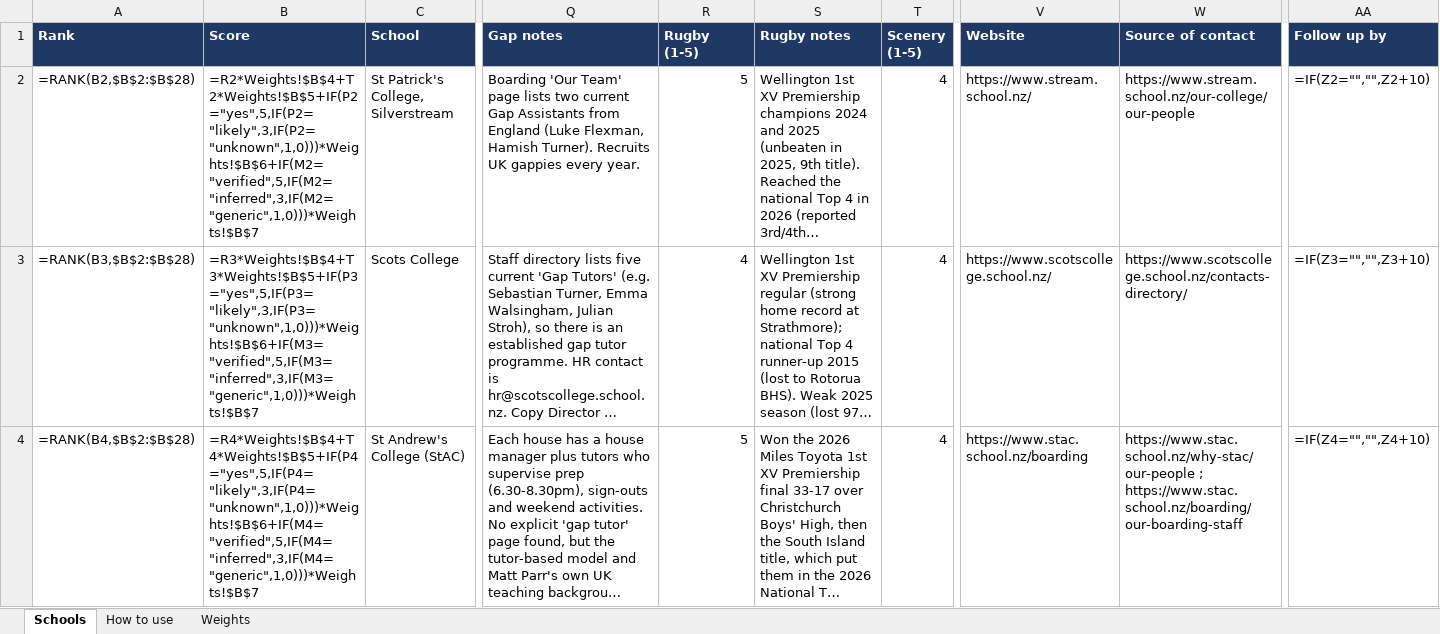
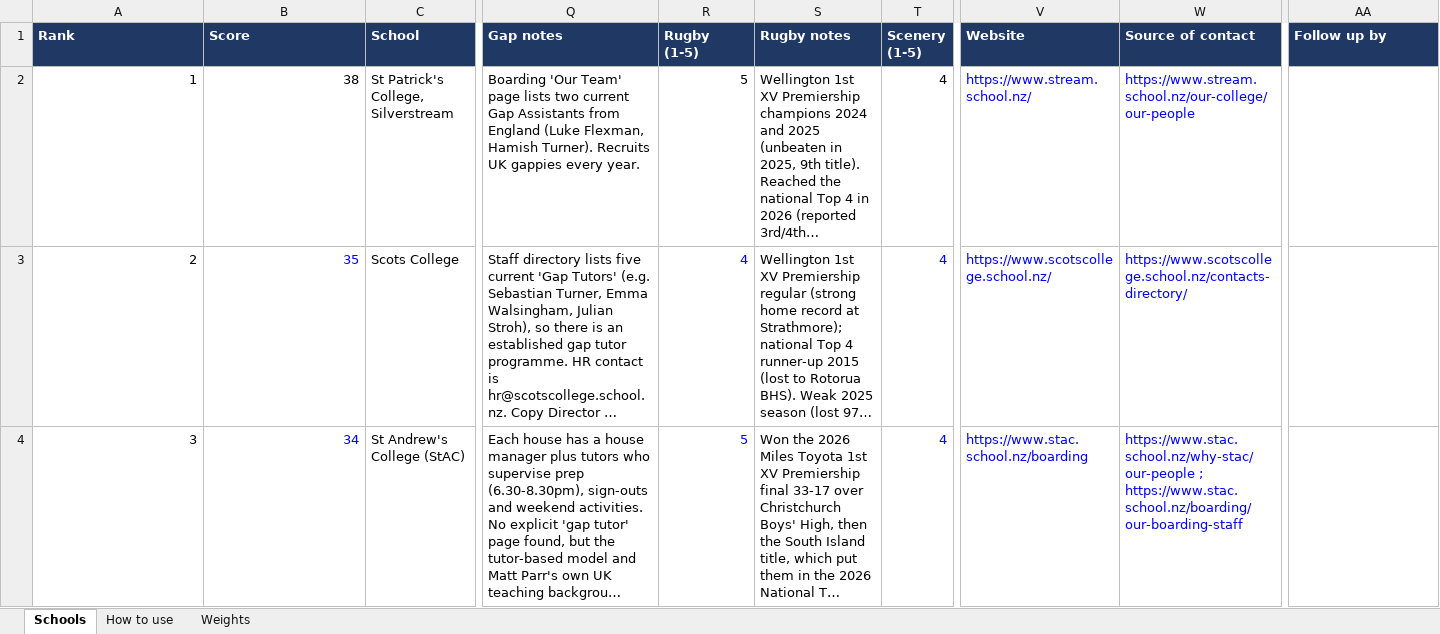
Before and after one commit to AliAljawabra/Daily, an Excel workbook: nz-boarding/NZ_Boarding_Schools_Gap_2027.xlsx, sheet Schools, drawn as a sheet; only a part is shown, gaps mark what is left out; long unchanged cells end in …; values as stored, in another font and other column widths than the file's, no borders; formulas without a stored value are shown as written; charts and pictures and conditional formats not drawn; the diff covers the shown part only; the diff names each change by its address in the sheet, - before the commit and + after, or states it on an @@ line.

```diff
--- a/nz-boarding/NZ_Boarding_Schools_Gap_2027.xlsx (sheet Schools)
+++ b/nz-boarding/NZ_Boarding_Schools_Gap_2027.xlsx (sheet Schools)
-A2 (Rank): =RANK(B2,$B$2:$B$28)
+A2 (Rank): 1
-B2 (Score): =R2*Weights!$B$4+T2*Weights!$B$5+IF(P2="yes",5,IF(P2="likely",3,IF(P2="unknown",1,0)))*Weights!$B$6+IF(M2="verified",5,IF(M2="inferred",3,IF(M2="generic",1,0)))*Weights!$B$7
+B2 (Score): 38
-V2:W4 text colour: black
+V2:W4 text colour: #0000FF
-AA2 (Follow up by): =IF(Z2="","",Z2+10)
+AA2 (Follow up by): (empty)
-A3 (Rank): =RANK(B3,$B$2:$B$28)
+A3 (Rank): 2
-B3 (Score): =R3*Weights!$B$4+T3*Weights!$B$5+IF(P3="yes",5,IF(P3="likely",3,IF(P3="unknown",1,0)))*Weights!$B$6+IF(M3="verified",5,IF(M3="inferred",3,IF(M3="generic",1,0)))*Weights!$B$7
+B3 (Score): 35
-B3:B4 text colour: black
+B3:B4 text colour: #0000FF
-R3:R4 text colour: black
+R3:R4 text colour: #0000FF
-T3:T4 text colour: black
+T3:T4 text colour: #0000FF
-AA3 (Follow up by): =IF(Z3="","",Z3+10)
+AA3 (Follow up by): (empty)
-A4 (Rank): =RANK(B4,$B$2:$B$28)
+A4 (Rank): 3
-B4 (Score): =R4*Weights!$B$4+T4*Weights!$B$5+IF(P4="yes",5,IF(P4="likely",3,IF(P4="unknown",1,0)))*Weights!$B$6+IF(M4="verified",5,IF(M4="inferred",3,IF(M4="generic",1,0)))*Weights!$B$7
+B4 (Score): 34
-AA4 (Follow up by): =IF(Z4="","",Z4+10)
+AA4 (Follow up by): (empty)
```
Also changed, not shown: 72 edited cells and cell formats elsewhere in this sheet, charts or pictures.
